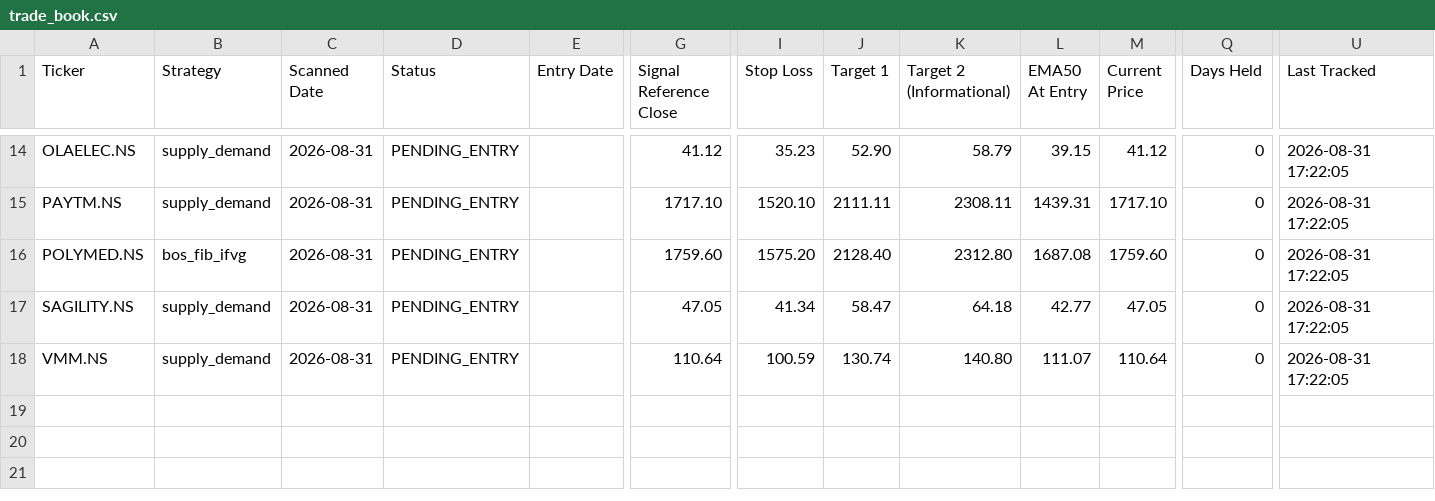
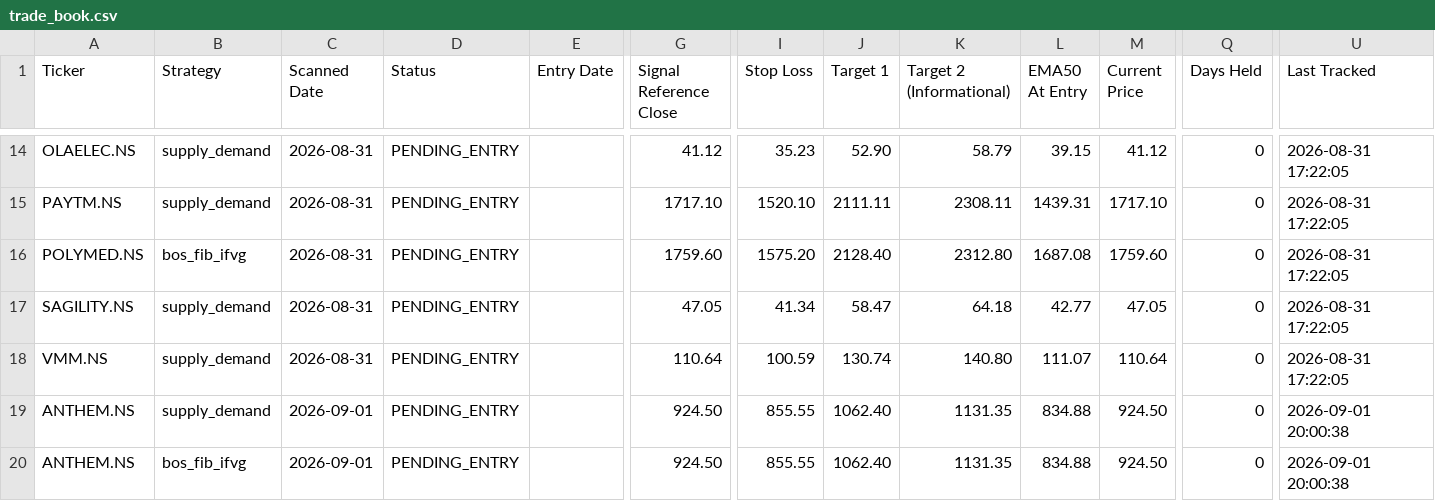
Before and after one commit to Jinish2023/supply_demand-bos_fib_ifvg, a CSV file: data/trade_book.csv, drawn as a sheet; only a part is shown, gaps mark what is left out; rows hold the shown columns only; the diff names each change by its address in the sheet, - before the commit and + after, or states it on an @@ line.

Commit message:
Scanner: 2026-09-01 14:33 UTC

```diff
--- a/data/trade_book.csv
+++ b/data/trade_book.csv
+row 19: ANTHEM.NS | supply_demand | 2026-09-01 | PENDING_ENTRY |  | 924.50 | 855.55 | 1062.40 | 1131.35 | 834.88 | 924.50 | 0 | 2026-09-01 20:00:38
+row 20: ANTHEM.NS | bos_fib_ifvg | 2026-09-01 | PENDING_ENTRY |  | 924.50 | 855.55 | 1062.40 | 1131.35 | 834.88 | 924.50 | 0 | 2026-09-01 20:00:38
```
